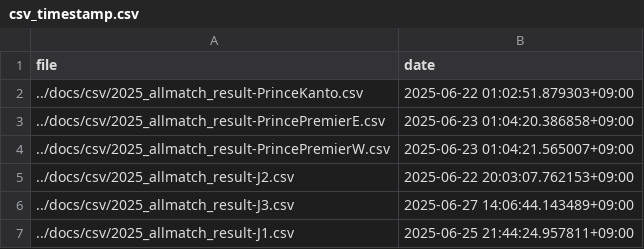
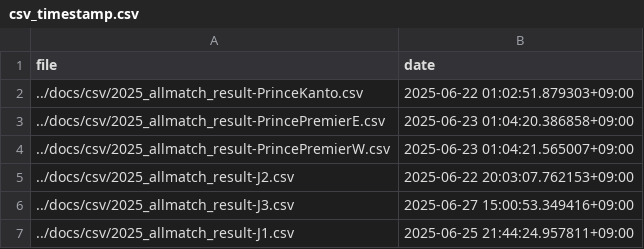
Before and after one commit to mokekuma-git/JLeague_Matches-Bar_Graph, a CSV file: docs/csv/csv_timestamp.csv, drawn as a sheet.

```diff
--- a/docs/csv/csv_timestamp.csv
+++ b/docs/csv/csv_timestamp.csv
@@ -5,3 +5,3 @@ file,date
 ../docs/csv/2025_allmatch_result-J2.csv,2025-06-22 20:03:07.762153+09:00
-../docs/csv/2025_allmatch_result-J3.csv,2025-06-27 14:06:44.143489+09:00
+../docs/csv/2025_allmatch_result-J3.csv,2025-06-27 15:00:53.349416+09:00
 ../docs/csv/2025_allmatch_result-J1.csv,2025-06-25 21:44:24.957811+09:00
```
Also changed, not shown: docs/csv/2025_allmatch_result-J3.csv.
